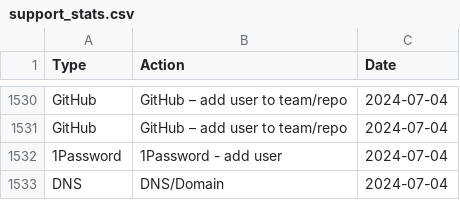
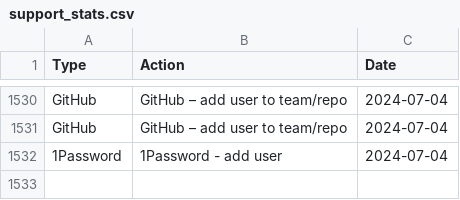
Before and after one commit to ministryofjustice/operations-engineering, a CSV file: data/support_stats/support_stats.csv, drawn as a sheet; only a part is shown, gaps mark what is left out.

Commit message:
Test auto approve PR
Test to make sure that the support-stats.csv file can be auto approved into main

```diff
--- a/data/support_stats/support_stats.csv
+++ b/data/support_stats/support_stats.csv
@@ -1532,2 +1532 @@ GitHub,GitHub – add user to team/repo,2024-07-04
 1Password,1Password - add user,2024-07-04
-DNS,DNS/Domain,2024-07-04
```
